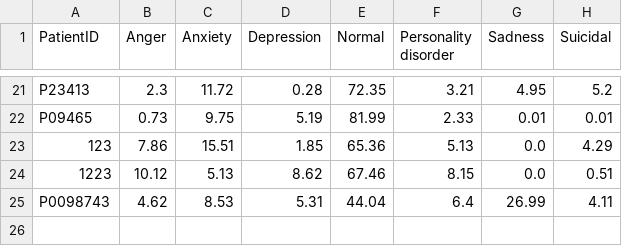
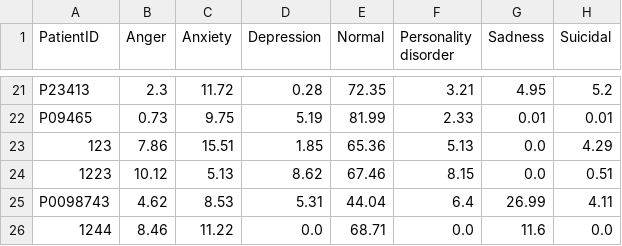
Before and after one commit to Sutanu-59/Emotion_Analysis, a CSV file: data/session_results.csv, drawn as a sheet; only a part is shown, gaps mark what is left out.

Commit message:
Update session results from Streamlit app

```diff
--- a/data/session_results.csv
+++ b/data/session_results.csv
@@ -25 +25,2 @@ P09465,0.73,9.75,5.19,81.99,2.33,0.01,0.01
 P0098743,4.62,8.53,5.31,44.04,6.4,26.99,4.11
+1244,8.46,11.22,0.0,68.71,0.0,11.6,0.0
```
